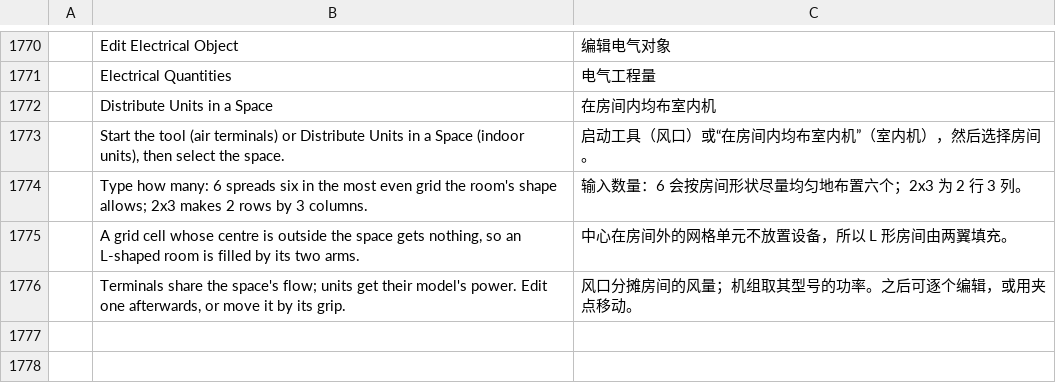
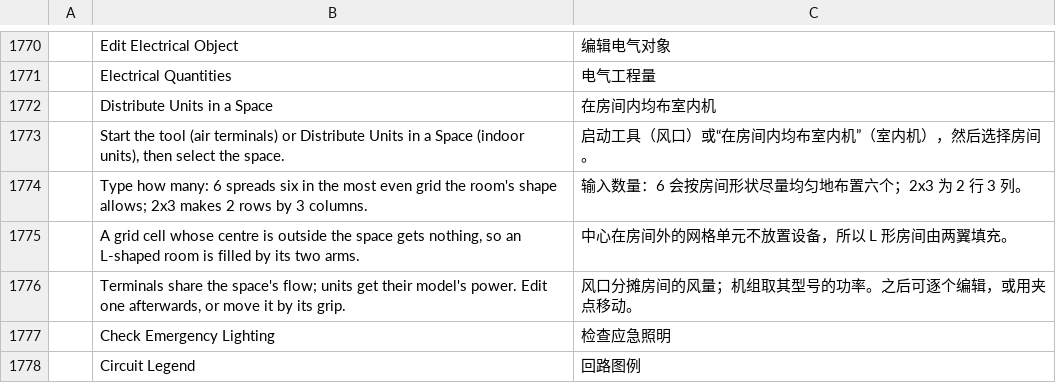
Before and after one commit to Dievartis/cadcraft, a TSV file: crates/ui-egui/src/i18n/zh.tsv, drawn as a sheet; only a part is shown, gaps mark what is left out; the diff names each change by its address in the sheet, - before the commit and + after, or states it on an @@ line.

```diff
--- a/crates/ui-egui/src/i18n/zh.tsv
+++ b/crates/ui-egui/src/i18n/zh.tsv
+row 1777:  | Check Emergency Lighting | 检查应急照明
+row 1778:  | Circuit Legend | 回路图例
```
Also changed, not shown: crates/ui-egui/src/i18n/fr.tsv, 10 other files.
